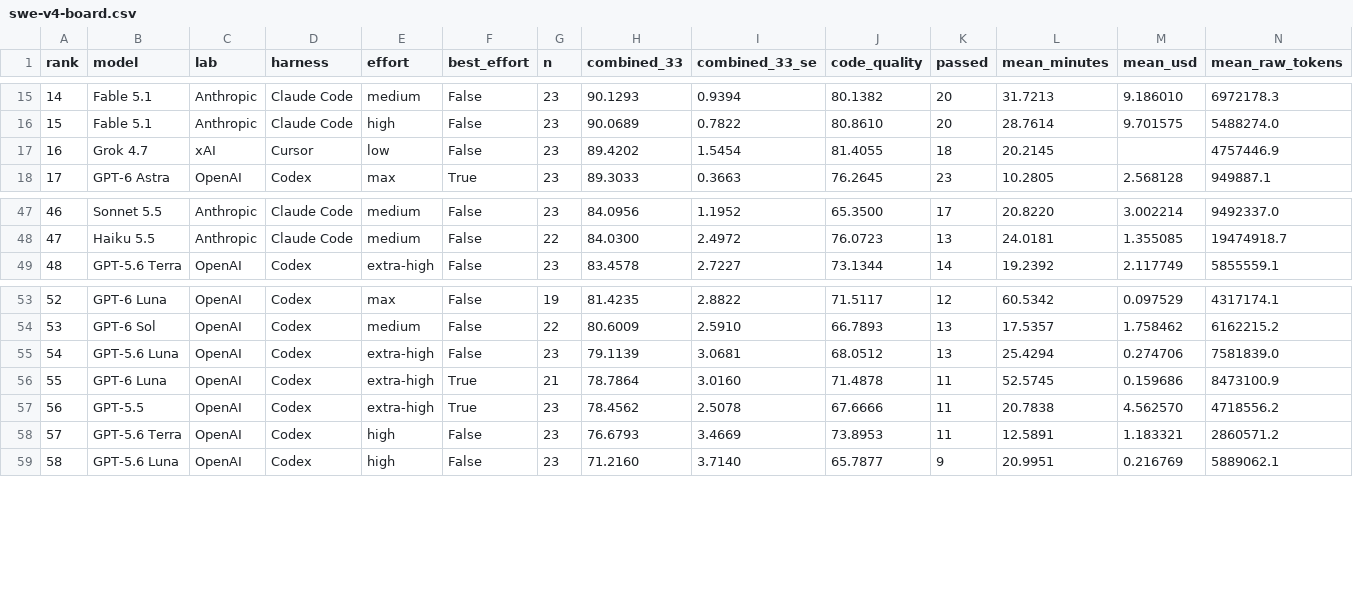
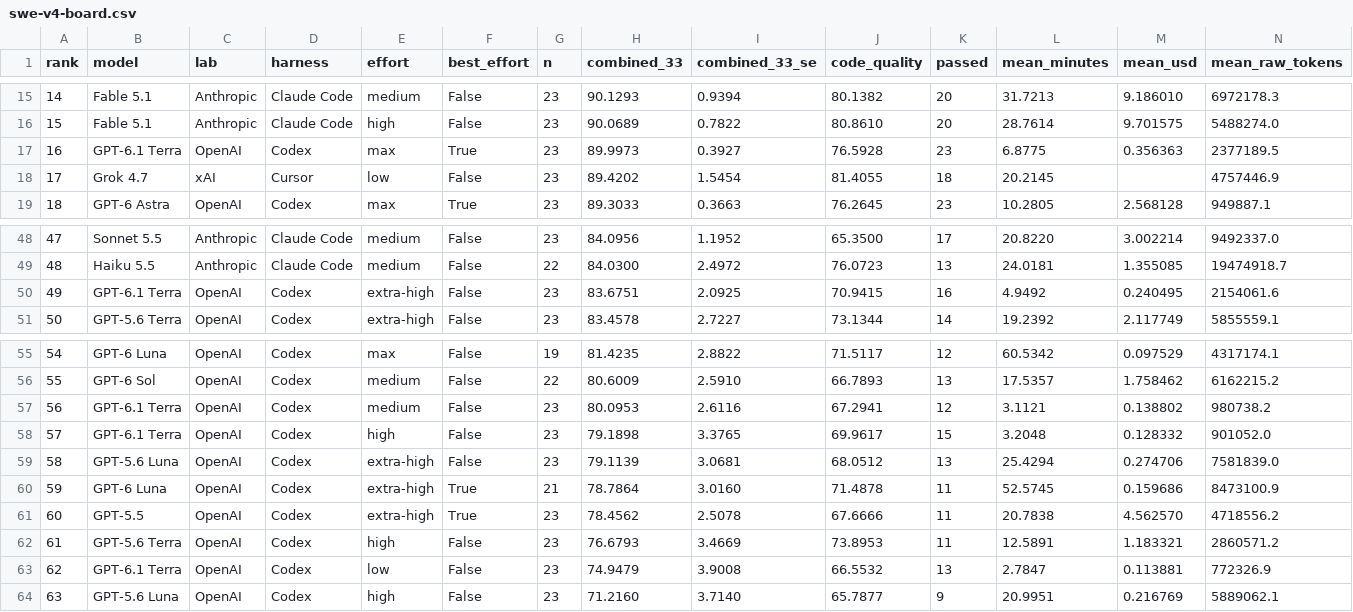
Before and after one commit to morganlinton/VulcanBenchCOM, a CSV file: assets/data/swe-v4-board.csv, drawn as a sheet; only a part is shown, gaps mark what is left out; addresses are those after the commit; rows hold the shown columns only; the diff names each change by its address in the sheet, - before the commit and + after, or states it on an @@ line.

```diff
--- a/assets/data/swe-v4-board.csv
+++ b/assets/data/swe-v4-board.csv
+row 17: 16 | GPT-6.1 Terra | OpenAI | Codex | max | True | 23 | 89.9973 | 0.3927 | 76.5928 | 23 | 6.8775 | 0.356363 | 2377189.5
@@ column A (rank) renumbered from row 18 down @@
+row 50: 49 | GPT-6.1 Terra | OpenAI | Codex | extra-high | False | 23 | 83.6751 | 2.0925 | 70.9415 | 16 | 4.9492 | 0.240495 | 2154061.6
+row 57: 56 | GPT-6.1 Terra | OpenAI | Codex | medium | False | 23 | 80.0953 | 2.6116 | 67.2941 | 12 | 3.1121 | 0.138802 | 980738.2
+row 58: 57 | GPT-6.1 Terra | OpenAI | Codex | high | False | 23 | 79.1898 | 3.3765 | 69.9617 | 15 | 3.2048 | 0.128332 | 901052.0
+row 63: 62 | GPT-6.1 Terra | OpenAI | Codex | low | False | 23 | 74.9479 | 3.9008 | 66.5532 | 13 | 2.7847 | 0.113881 | 772326.9
```
Also changed, not shown: 29 other files.
